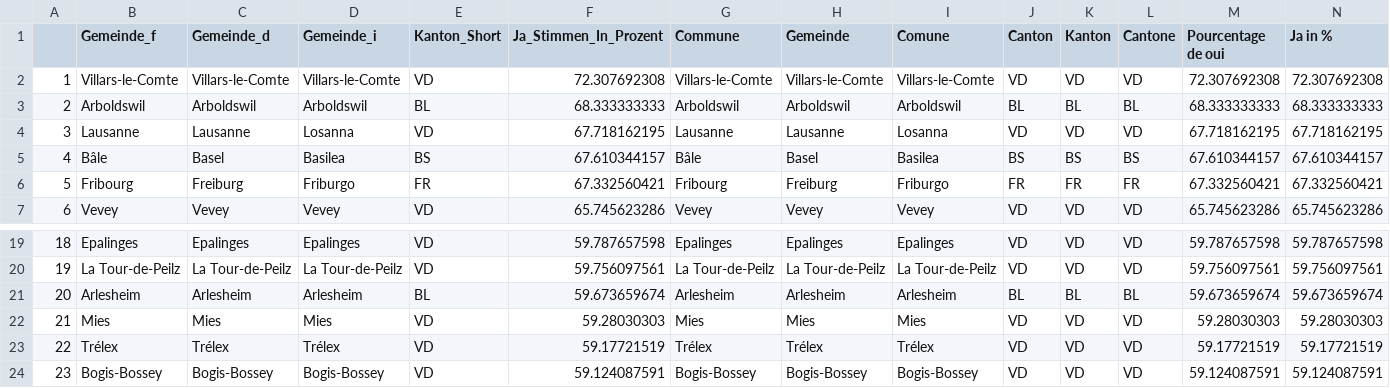
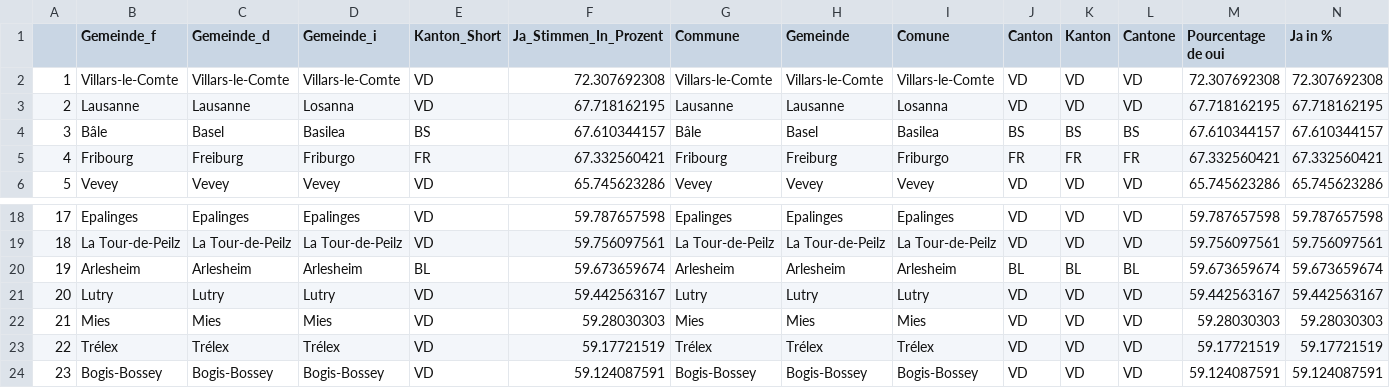
Before and after one commit to awp-finanznachrichten/lena_juni2021, a CSV file: Tableaux/co2_top.csv, drawn as a sheet; only a part is shown, gaps mark what is left out; removed rows and columns are numbered as before the commit, all else as after; rows hold the shown columns only; the diff names each change by its address in the sheet, - before the commit and + after, or states it on an @@ line.

```diff
--- a/Tableaux/co2_top.csv
+++ b/Tableaux/co2_top.csv
-row 3: 2 | Arboldswil | Arboldswil | Arboldswil | BL | 68.333333333 | Arboldswil | Arboldswil | Arboldswil | BL | BL | BL | 68.333333333 | 68.333333333
@@ column A renumbered between rows 3 and 20 @@
+row 21: 20 | Lutry | Lutry | Lutry | VD | 59.442563167 | Lutry | Lutry | Lutry | VD | VD | VD | 59.442563167 | 59.442563167
```
Also changed, not shown: Tableaux/covid_top.csv, Tableaux/eau_top.csv, 1 other file.
